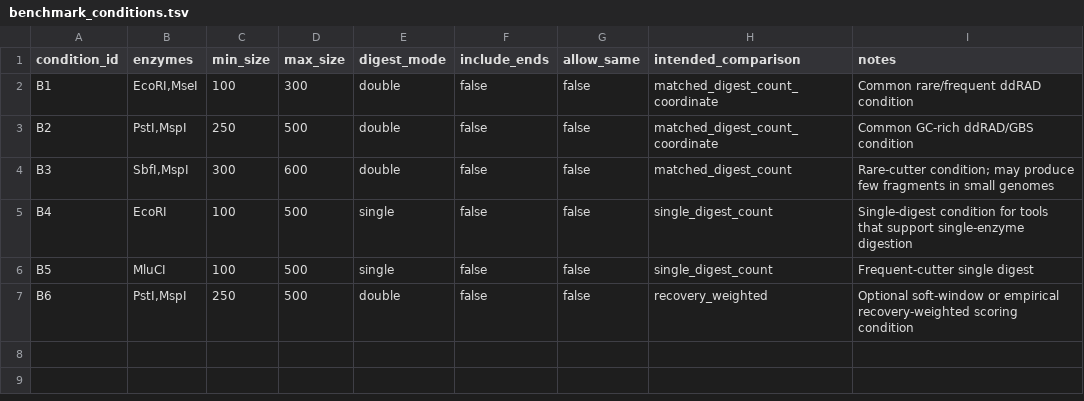
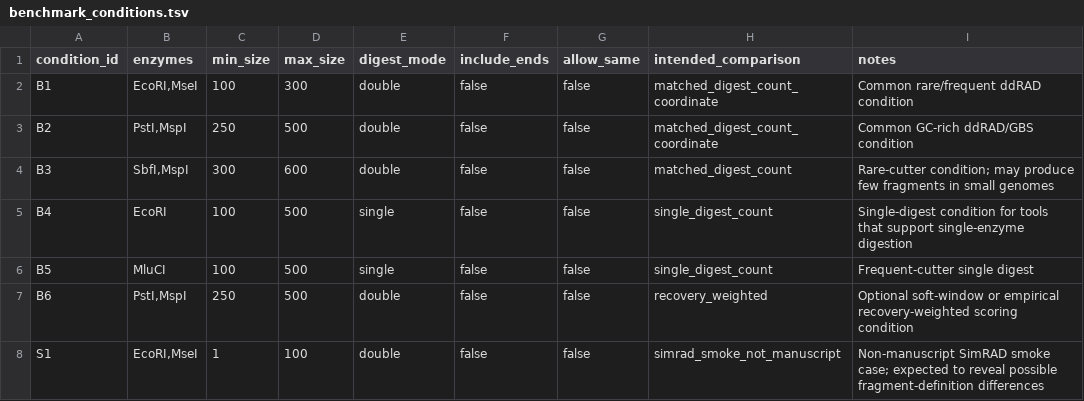
Before and after one commit to ericksamera/radigest-benchmarking, a TSV file: config/benchmark_conditions.tsv, drawn as a sheet.

Commit message:
fix(scripts)!: remove deprecated function and update comparison logic - Removed deprecated Python function from the comparison script. - Updated JSON loading to enforce top-level object requirement. - Enhanced error handling for missing input files. - Adjusted dataset and condition inference logic in the script. - Modified workflow configuration to reflect new dataset conditions.

```diff
--- a/config/benchmark_conditions.tsv
+++ b/config/benchmark_conditions.tsv
@@ -7 +7,2 @@ B5	MluCI	100	500	single	false	false	single_digest_count	Frequent-cutter single d
 B6	PstI,MspI	250	500	double	false	false	recovery_weighted	Optional soft-window or empirical recovery-weighted scoring condition
+S1	EcoRI,MseI	1	100	double	false	false	simrad_smoke_not_manuscript	Non-manuscript SimRAD smoke case; expected to reveal possible fragment-definition differences
```
Also changed, not shown: config/datasets.tsv, 5 other files.
